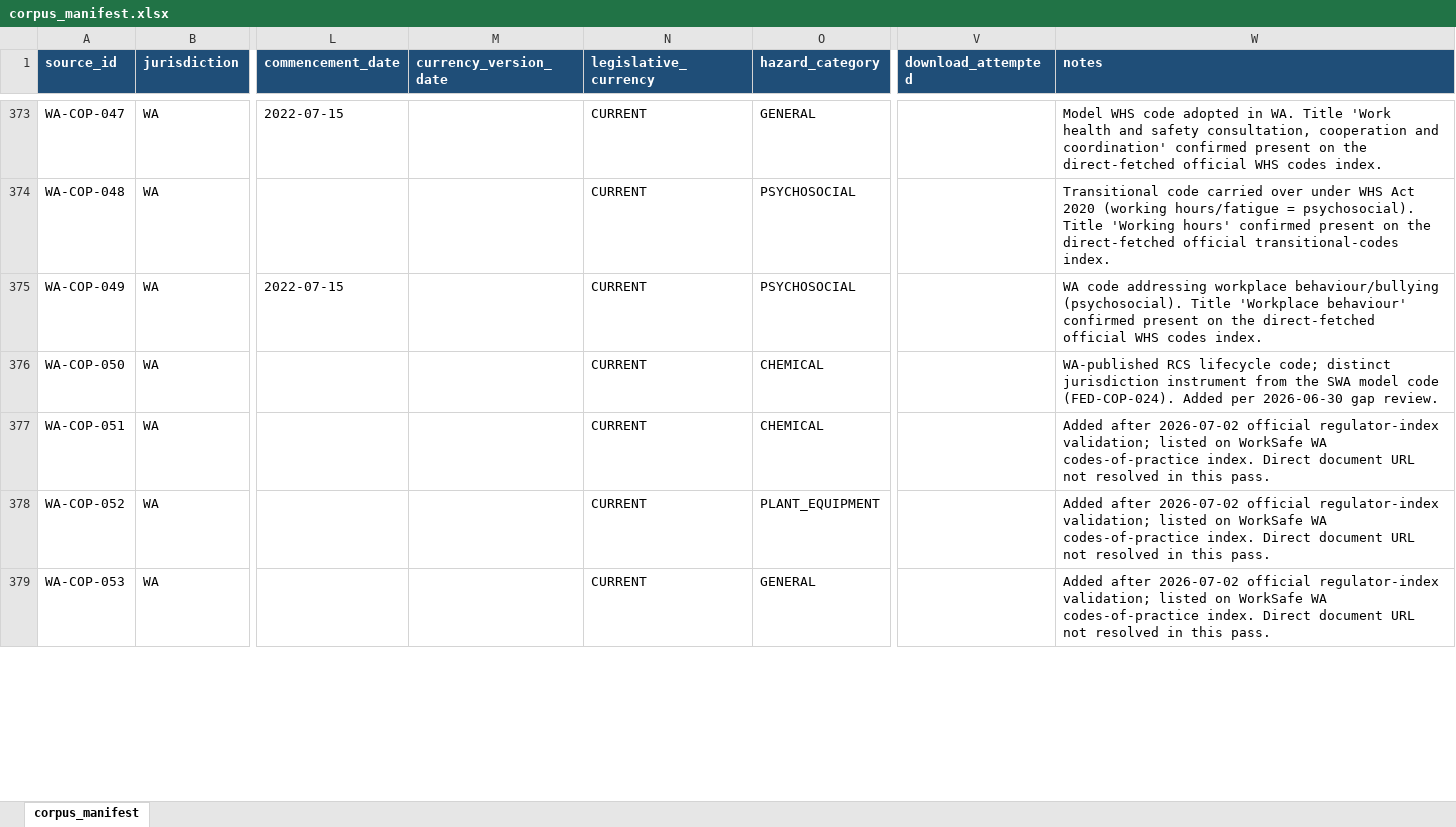
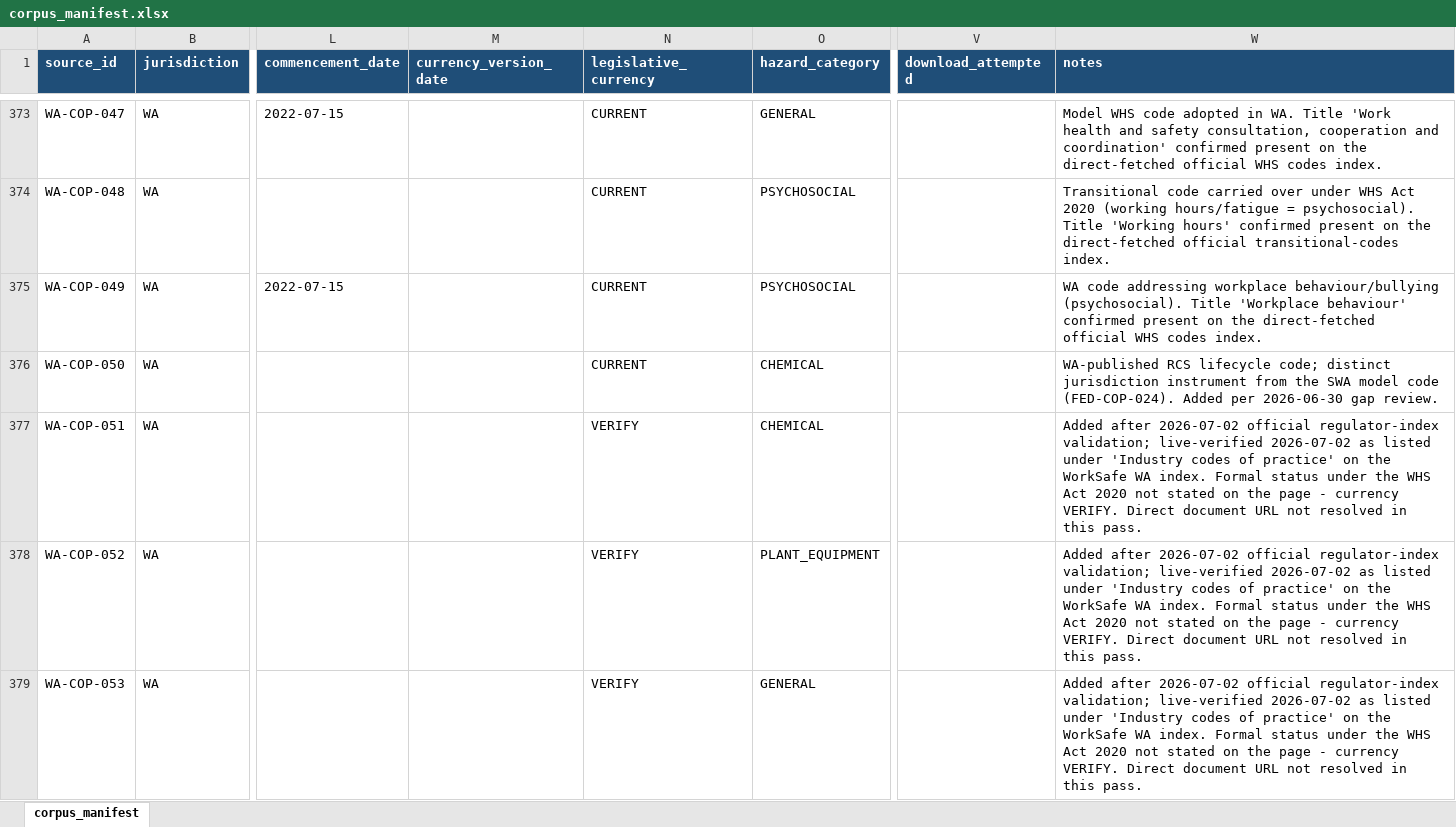
Before and after one commit to whosneet/SafetyLM, an Excel workbook: corpus/manifest/corpus_manifest.xlsx, sheet corpus_manifest, drawn as a sheet; only a part is shown, gaps mark what is left out; values as stored, in another font and other column widths than the file's, no borders; the diff covers the shown part only; the diff names each change by its address in the sheet, - before the commit and + after, or states it on an @@ line.

```diff
--- a/corpus/manifest/corpus_manifest.xlsx (sheet corpus_manifest)
+++ b/corpus/manifest/corpus_manifest.xlsx (sheet corpus_manifest)
-N377:N379 (legislative_currency): CURRENT
+N377:N379 (legislative_currency): VERIFY
-W377:W379 (notes): …regulator-index validation; listed on WorkSafe WA codes-of-practice index. Direct document…
+W377:W379 (notes): …regulator-index validation; live-verified 2026-07-02 as listed under 'Industry codes of practice' on the WorkSafe WA index. Formal status under the WHS Act 2020 not stated on the page - currency VERIFY. Direct document…
```
Also changed, not shown: 1 added row and 62 edited cells elsewhere in this sheet, 3 other files.
